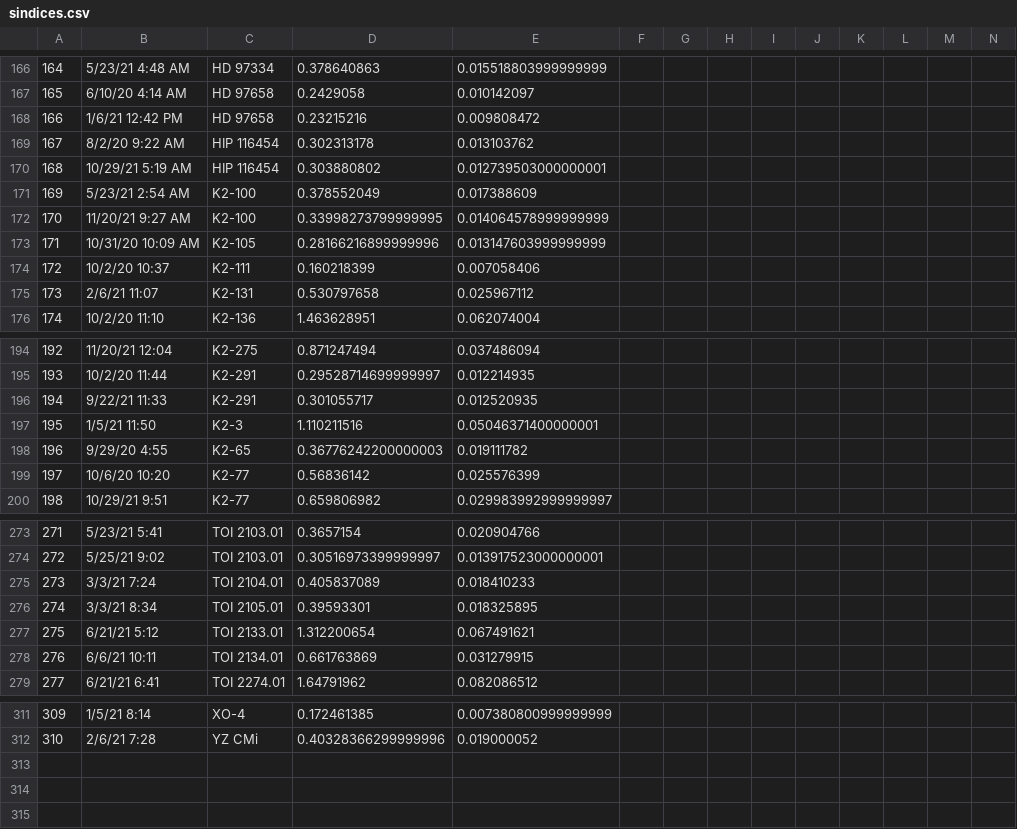
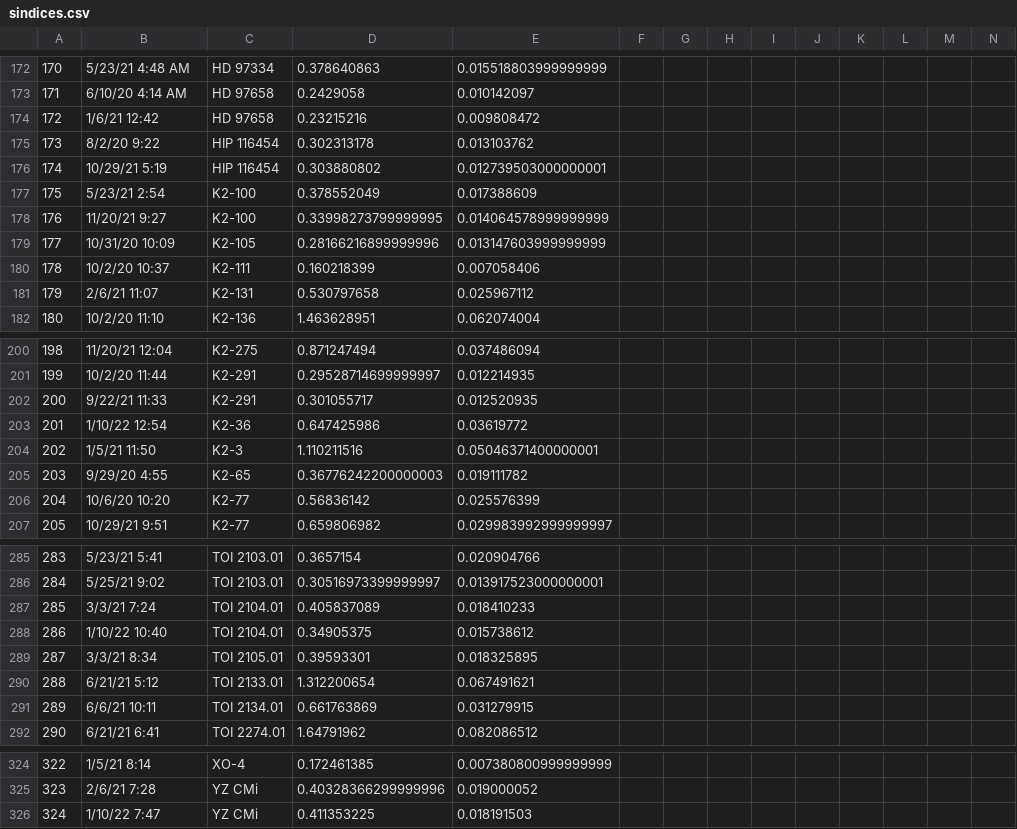
Before and after one commit to bmorris3/owls, a CSV file: owls/data/sindices.csv, drawn as a sheet; only a part is shown, gaps mark what is left out; addresses are those after the commit; rows hold the shown columns only; the diff covers the shown part only; the diff names each change by its address in the sheet, - before the commit and + after, or states it on an @@ line.

```diff
--- a/owls/data/sindices.csv
+++ b/owls/data/sindices.csv
@@ column A renumbered between rows 31 and 325 @@
-B174: 1/6/21 12:42 PM
+B174: 1/6/21 12:42
-B175: 8/2/20 9:22 AM
+B175: 8/2/20 9:22
-B176: 10/29/21 5:19 AM
+B176: 10/29/21 5:19
-B177: 5/23/21 2:54 AM
+B177: 5/23/21 2:54
-B178: 11/20/21 9:27 AM
+B178: 11/20/21 9:27
-B179: 10/31/20 10:09 AM
+B179: 10/31/20 10:09
+row 203: 201 | 1/10/22 12:54 | K2-36 | 0.647425986 | 0.03619772
+row 288: 286 | 1/10/22 10:40 | TOI 2104.01 | 0.34905375 | 0.015738612
+row 326: 324 | 1/10/22 7:47 | YZ CMi | 0.411353225 | 0.018191503
```
Also changed, not shown: 21 added rows, 10 removed rows and 2 edited cells elsewhere in this file, owls/data/owls.csv, 1 other file.
